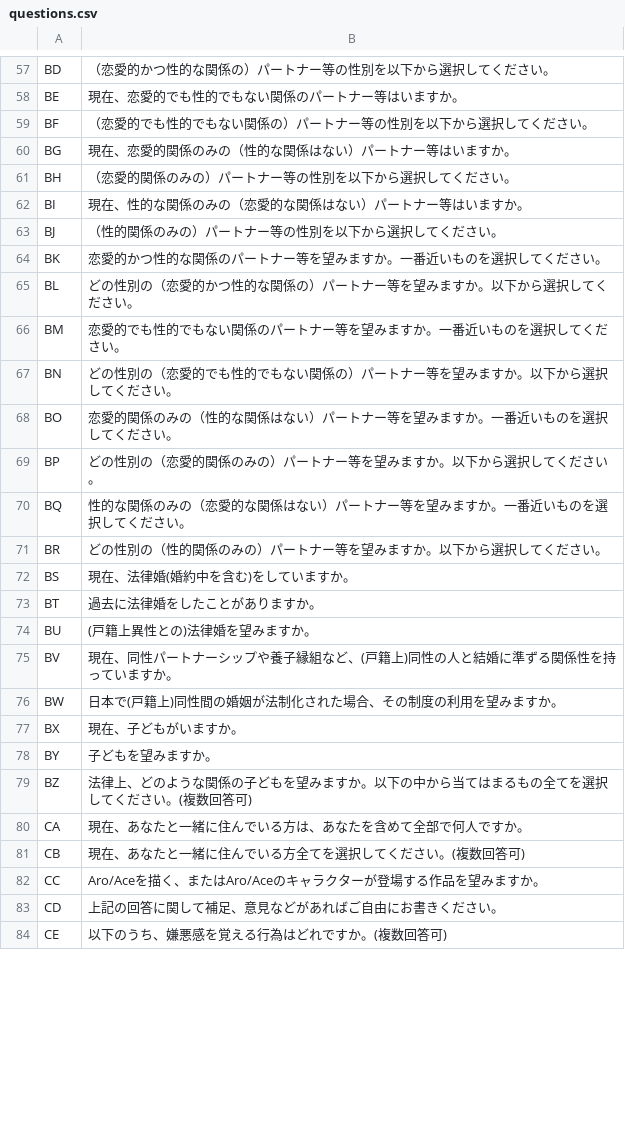
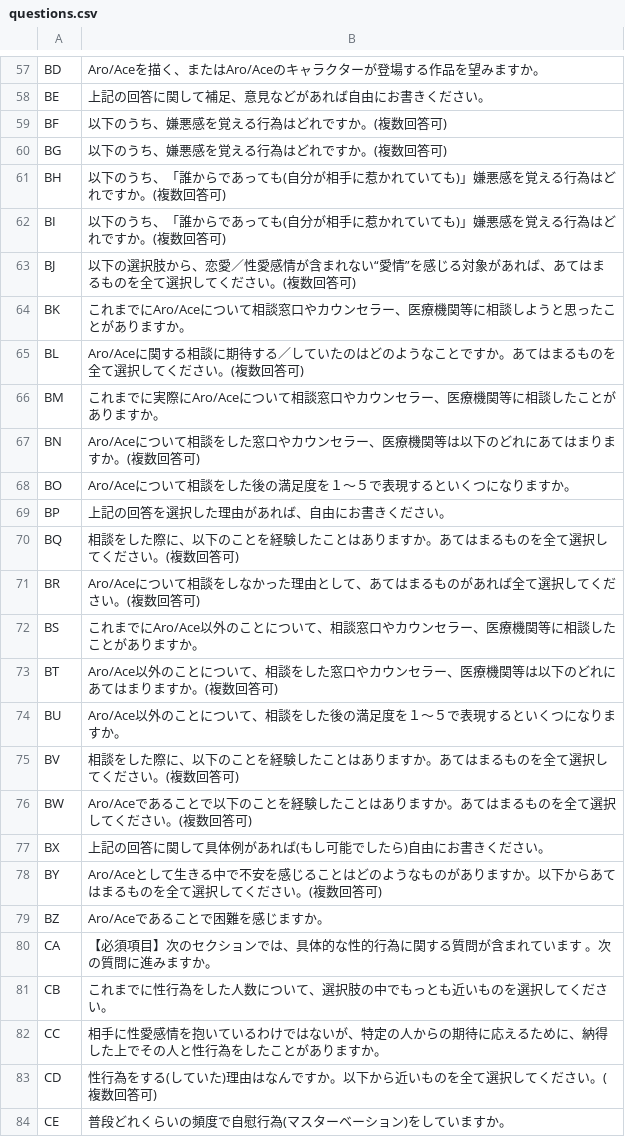
Before and after one commit to ypresto/asloop-survey, a CSV file: config/questions.csv, drawn as a sheet; only a part is shown, gaps mark what is left out; the diff covers the shown part only; the diff names each change by its address in the sheet, - before the commit and + after, or states it on an @@ line.

```diff
--- a/config/questions.csv
+++ b/config/questions.csv
-B57: （恋愛的かつ性的な関係の）パートナー等の性別を以下から選択してください。
+B57: Aro/Aceを描く、またはAro/Aceのキャラクターが登場する作品を望みますか。
-B58: 現在、恋愛的でも性的でもない関係のパートナー等はいますか。
+B58: 上記の回答に関して補足、意見などがあれば自由にお書きください。
-B59: （恋愛的でも性的でもない関係の）パートナー等の性別を以下から選択してください。
+B59: 以下のうち、嫌悪感を覚える行為はどれですか。(複数回答可)
-B60: 現在、恋愛的関係のみの（性的な関係はない）パートナー等はいますか。
+B60: 以下のうち、嫌悪感を覚える行為はどれですか。(複数回答可)
-B61: （恋愛的関係のみの）パートナー等の性別を以下から選択してください。
+B61: 以下のうち、「誰からであっても(自分が相手に惹かれていても)」嫌悪感を覚える行為はどれですか。(複数回答可)
-B62: 現在、性的な関係のみの（恋愛的な関係はない）パートナー等はいますか。
+B62: 以下のうち、「誰からであっても(自分が相手に惹かれていても)」嫌悪感を覚える行為はどれですか。(複数回答可)
-B63: （性的関係のみの）パートナー等の性別を以下から選択してください。
+B63: 以下の選択肢から、恋愛／性愛感情が含まれない“愛情”を感じる対象があれば、あてはまるものを全て選択してください。(複数回答可)
-B64: 恋愛的かつ性的な関係のパートナー等を望みますか。一番近いものを選択してください。
+B64: これまでにAro/Aceについて相談窓口やカウンセラー、医療機関等に相談しようと思ったことがありますか。
-B65: どの性別の（恋愛的かつ性的な関係の）パートナー等を望みますか。以下から選択してください。
+B65: Aro/Aceに関する相談に期待する／していたのはどのようなことですか。あてはまるものを全て選択してください。(複数回答可)
-B66: 恋愛的でも性的でもない関係のパートナー等を望みますか。一番近いものを選択してください。
+B66: これまでに実際にAro/Aceについて相談窓口やカウンセラー、医療機関等に相談したことがありますか。
-B67: どの性別の（恋愛的でも性的でもない関係の）パートナー等を望みますか。以下から選択してください。
+B67: Aro/Aceについて相談をした窓口やカウンセラー、医療機関等は以下のどれにあてはまりますか。(複数回答可)
-B68: 恋愛的関係のみの（性的な関係はない）パートナー等を望みますか。一番近いものを選択してください。
+B68: Aro/Aceについて相談をした後の満足度を１～５で表現するといくつになりますか。
-B69: どの性別の（恋愛的関係のみの）パートナー等を望みますか。以下から選択してください。
+B69: 上記の回答を選択した理由があれば、自由にお書きください。
-B70: 性的な関係のみの（恋愛的な関係はない）パートナー等を望みますか。一番近いものを選択してください。
+B70: 相談をした際に、以下のことを経験したことはありますか。あてはまるものを全て選択してください。(複数回答可)
-B71: どの性別の（性的関係のみの）パートナー等を望みますか。以下から選択してください。
+B71: Aro/Aceについて相談をしなかった理由として、あてはまるものがあれば全て選択してください。(複数回答可)
-B72: 現在、法律婚(婚約中を含む)をしていますか。
+B72: これまでにAro/Ace以外のことについて、相談窓口やカウンセラー、医療機関等に相談したことがありますか。
-B73: 過去に法律婚をしたことがありますか。
+B73: Aro/Ace以外のことについて、相談をした窓口やカウンセラー、医療機関等は以下のどれにあてはまりますか。(複数回答可)
-B74: (戸籍上異性との)法律婚を望みますか。
+B74: Aro/Ace以外のことについて、相談をした後の満足度を１～５で表現するといくつになりますか。
-B75: 現在、同性パートナーシップや養子縁組など、(戸籍上)同性の人と結婚に準ずる関係性を持っていますか。
+B75: 相談をした際に、以下のことを経験したことはありますか。あてはまるものを全て選択してください。(複数回答可)
-B76: 日本で(戸籍上)同性間の婚姻が法制化された場合、その制度の利用を望みますか。
+B76: Aro/Aceであることで以下のことを経験したことはありますか。あてはまるものを全て選択してください。(複数回答可)
-B77: 現在、子どもがいますか。
+B77: 上記の回答に関して具体例があれば(もし可能でしたら)自由にお書きください。
-B78: 子どもを望みますか。
+B78: Aro/Aceとして生きる中で不安を感じることはどのようなものがありますか。以下からあてはまるものを全て選択してください。(複数回答可)
-B79: 法律上、どのような関係の子どもを望みますか。以下の中から当てはまるもの全てを選択してください。(複数回答可)
+B79: Aro/Aceであることで困難を感じますか。
-B80: 現在、あなたと一緒に住んでいる方は、あなたを含めて全部で何人ですか。
+B80: 【必須項目】次のセクションでは、具体的な性的行為に関する質問が含まれています 。次の質問に進みますか。
-B81: 現在、あなたと一緒に住んでいる方全てを選択してください。(複数回答可)
+B81: これまでに性行為をした人数について、選択肢の中でもっとも近いものを選択してください。
-B82: Aro/Aceを描く、またはAro/Aceのキャラクターが登場する作品を望みますか。
+B82: 相手に性愛感情を抱いているわけではないが、特定の人からの期待に応えるために、納得した上でその人と性行為をしたことがありますか。
-B83: 上記の回答に関して補足、意見などがあればご自由にお書きください。
+B83: 性行為をする(していた)理由はなんですか。以下から近いものを全て選択してください。(複数回答可)
-B84: 以下のうち、嫌悪感を覚える行為はどれですか。(複数回答可)
+B84: 普段どれくらいの頻度で自慰行為(マスターベーション)をしていますか。
```
Also changed, not shown: 27 removed rows and 54 edited cells elsewhere in this file, 9 other files.
